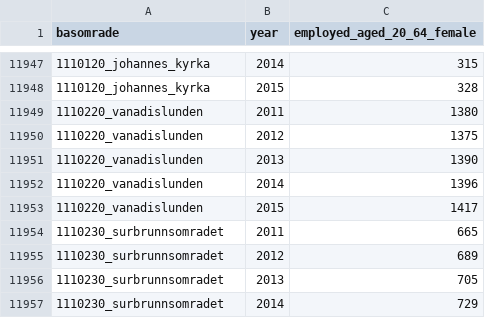
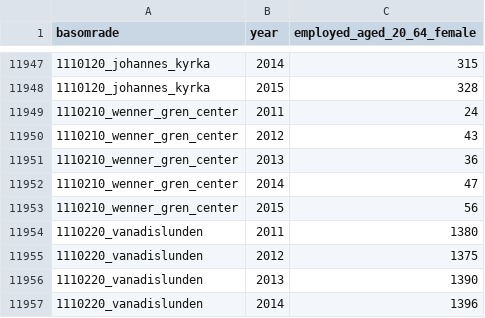
Before and after one commit to open-numbers/ddf--sodertornsmodellen, a CSV file: ddf--sodertornsmodellen--src/ddf--datapoints--employed_aged_20_64_female--by--basomrade--year.csv, drawn as a sheet; only a part is shown, gaps mark what is left out; the shorter side is filled out with more unchanged rows; the diff names each change by its address in the sheet, - before the commit and + after, or states it on an @@ line.

```diff
--- a/ddf--sodertornsmodellen--src/ddf--datapoints--employed_aged_20_64_female--by--basomrade--year.csv
+++ b/ddf--sodertornsmodellen--src/ddf--datapoints--employed_aged_20_64_female--by--basomrade--year.csv
+row 11949: 1110210_wenner_gren_center | 2011 | 24
+row 11950: 1110210_wenner_gren_center | 2012 | 43
+row 11951: 1110210_wenner_gren_center | 2013 | 36
+row 11952: 1110210_wenner_gren_center | 2014 | 47
+row 11953: 1110210_wenner_gren_center | 2015 | 56
```
Also changed, not shown: ddf--sodertornsmodellen--src/ddf--datapoints--employed_aged_20_64--by--basomrade--year.csv, ddf--sodertornsmodellen--src/ddf--datapoints--employment_rate_20_64--by--basomrade--year.csv, 6 other files.
